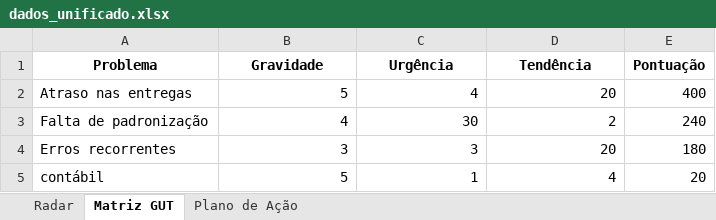
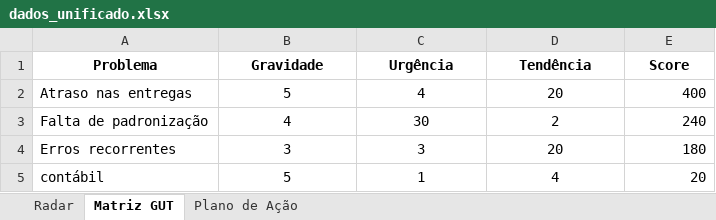
Before and after one commit to gabriel19955671/painel-gut, an Excel workbook: dados_unificado.xlsx, sheet Matriz GUT, drawn as a sheet; values as stored, in another font and other column widths than the file's, no borders; the diff names each change by its address in the sheet, - before the commit and + after, or states it on an @@ line.

Commit message:
Update dados_unificado.xlsx

```diff
--- a/dados_unificado.xlsx (sheet Matriz GUT)
+++ b/dados_unificado.xlsx (sheet Matriz GUT)
-E1: Pontuação
+E1: Score
-B2:D5 alignment: right
+B2:D5 alignment: center
```
